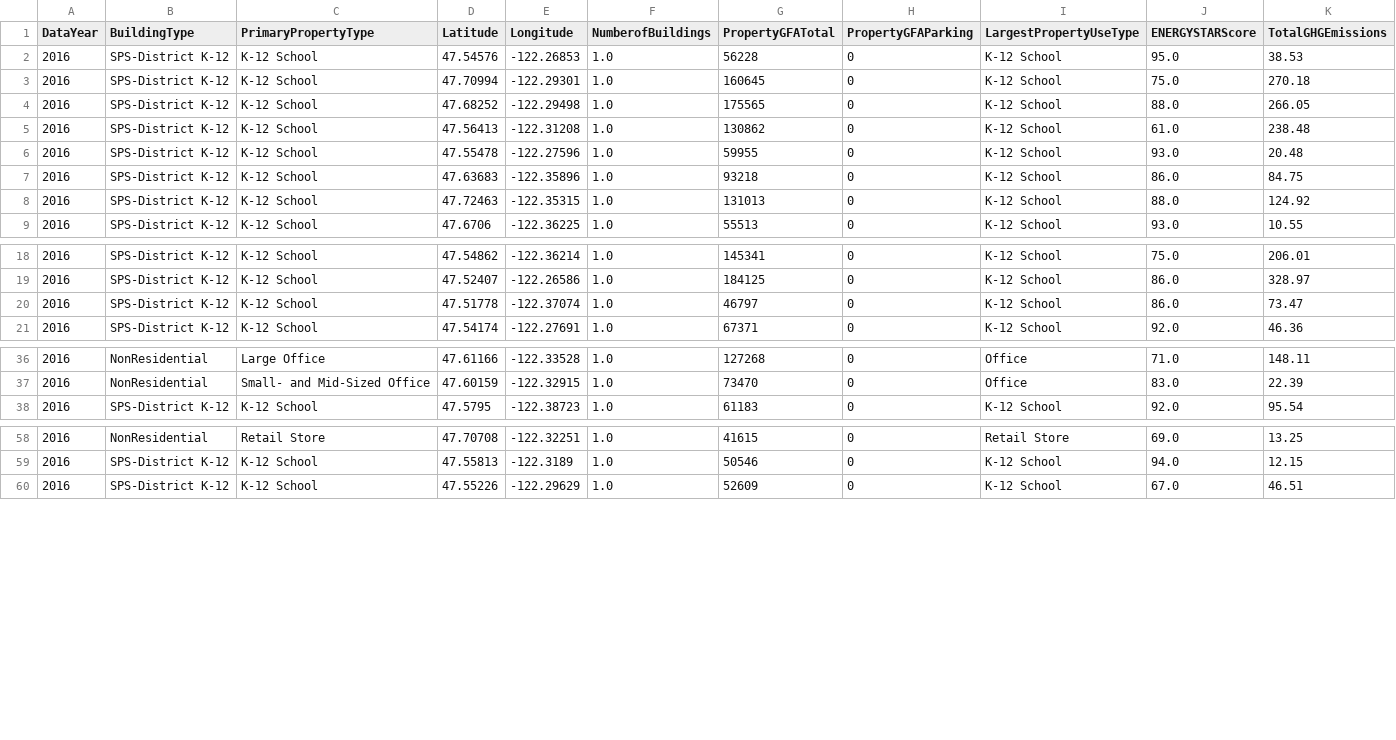
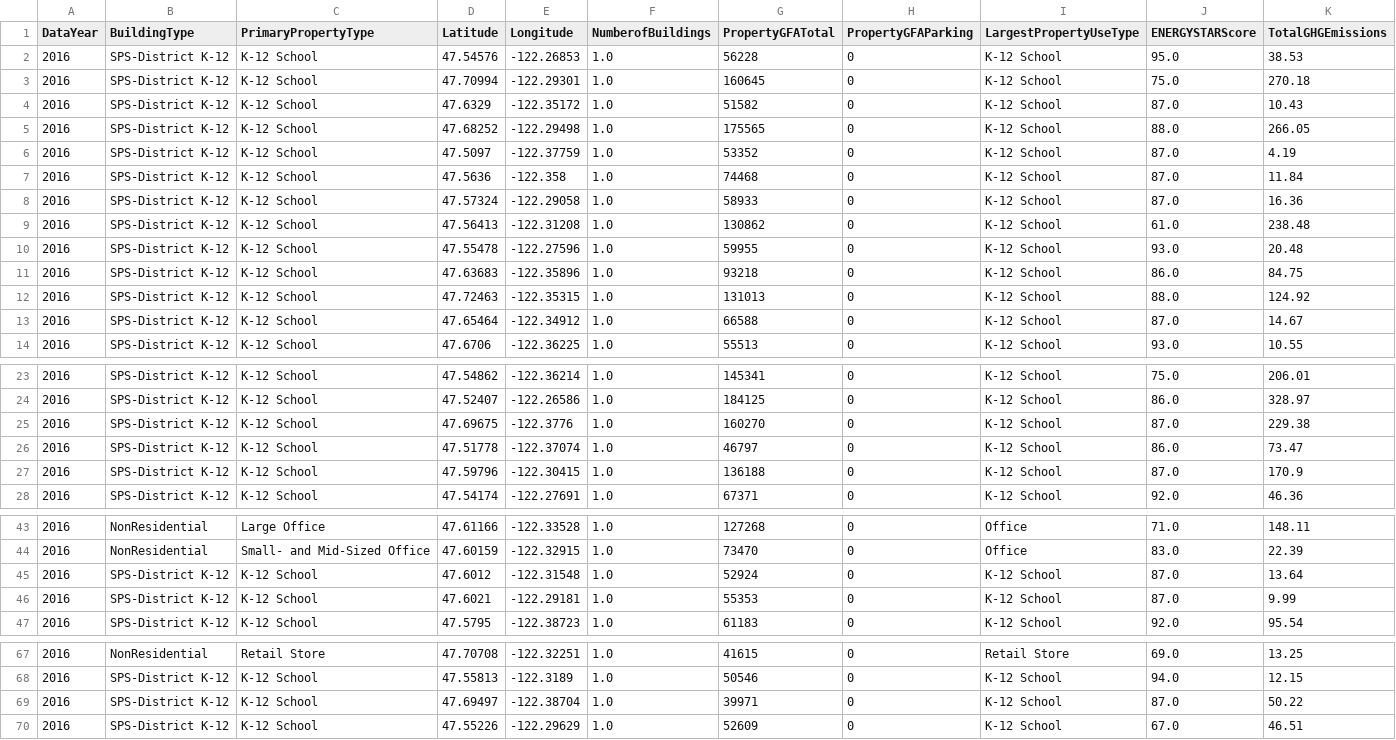
Before and after one commit to Webactiviti/projet-6, a CSV file: data/projet6_estimation.csv, drawn as a sheet; only a part is shown, gaps mark what is left out; rows hold the shown columns only; the diff covers the shown part only; the diff names each change by its address in the sheet, - before the commit and + after, or states it on an @@ line.

```diff
--- a/data/projet6_estimation.csv
+++ b/data/projet6_estimation.csv
+row 4: 2016 | SPS-District K-12 | K-12 School | 47.6329 | -122.35172 | 1.0 | 51582 | 0 | K-12 School | 87.0 | 10.43
+row 6: 2016 | SPS-District K-12 | K-12 School | 47.5097 | -122.37759 | 1.0 | 53352 | 0 | K-12 School | 87.0 | 4.19
+row 7: 2016 | SPS-District K-12 | K-12 School | 47.5636 | -122.358 | 1.0 | 74468 | 0 | K-12 School | 87.0 | 11.84
+row 8: 2016 | SPS-District K-12 | K-12 School | 47.57324 | -122.29058 | 1.0 | 58933 | 0 | K-12 School | 87.0 | 16.36
+row 13: 2016 | SPS-District K-12 | K-12 School | 47.65464 | -122.34912 | 1.0 | 66588 | 0 | K-12 School | 87.0 | 14.67
+row 25: 2016 | SPS-District K-12 | K-12 School | 47.69675 | -122.3776 | 1.0 | 160270 | 0 | K-12 School | 87.0 | 229.38
+row 27: 2016 | SPS-District K-12 | K-12 School | 47.59796 | -122.30415 | 1.0 | 136188 | 0 | K-12 School | 87.0 | 170.9
+row 45: 2016 | SPS-District K-12 | K-12 School | 47.6012 | -122.31548 | 1.0 | 52924 | 0 | K-12 School | 87.0 | 13.64
+row 46: 2016 | SPS-District K-12 | K-12 School | 47.6021 | -122.29181 | 1.0 | 55353 | 0 | K-12 School | 87.0 | 9.99
+row 69: 2016 | SPS-District K-12 | K-12 School | 47.69497 | -122.38704 | 1.0 | 39971 | 0 | K-12 School | 87.0 | 50.22
```
Also changed, not shown: 1 added row elsewhere in this file, data/projet6_analyse.csv, 5 other files.
